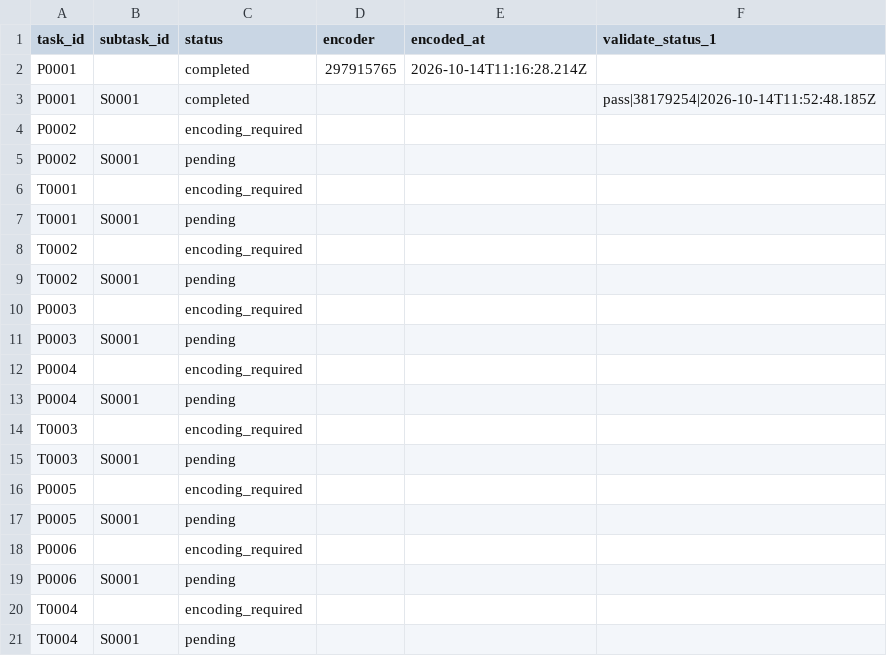
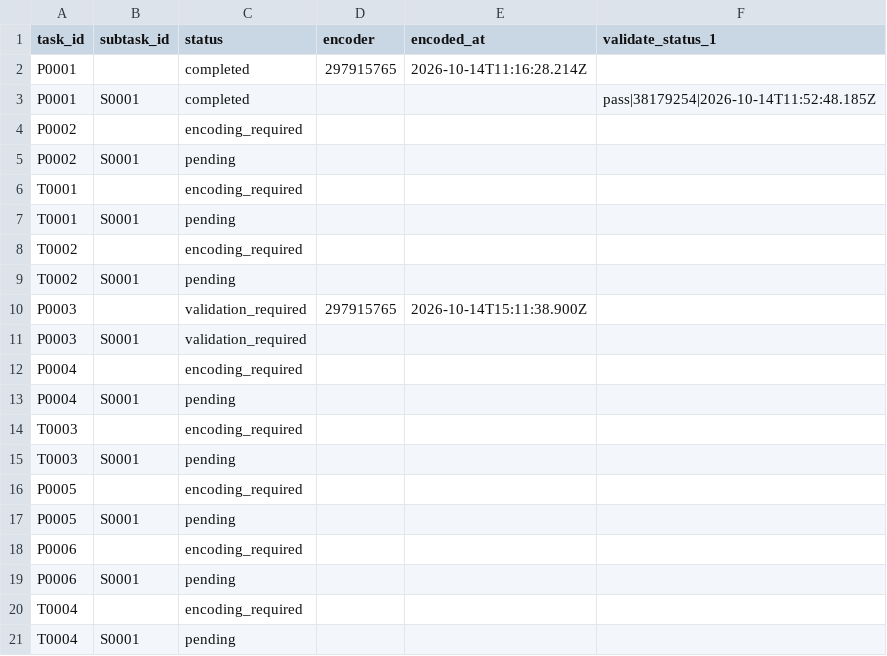
Before and after one commit to ohwjd/test-20261013, a CSV file: tracking/state.csv, drawn as a sheet.

```diff
--- a/tracking/state.csv
+++ b/tracking/state.csv
@@ -9,4 +9,4 @@ T0002,,encoding_required,,,
 T0002,S0001,pending,,,
-P0003,,encoding_required,,,
-P0003,S0001,pending,,,
+P0003,,validation_required,297915765,2026-10-14T15:11:38.900Z,
+P0003,S0001,validation_required,,,
 P0004,,encoding_required,,,
```
Also changed, not shown: tracking/history.csv, 4 other files.
